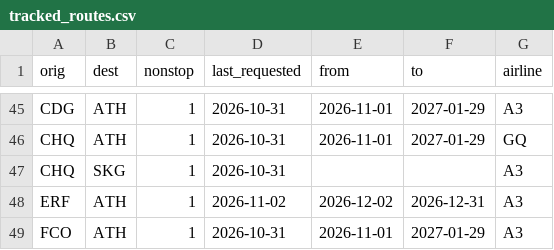
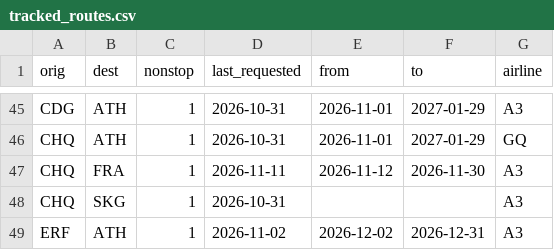
Before and after one commit to Am015-dev/AegeanBook, a CSV file: data/tracked_routes.csv, drawn as a sheet; only a part is shown, gaps mark what is left out; the shorter side is filled out with more unchanged rows; the diff names each change by its address in the sheet, - before the commit and + after, or states it on an @@ line.

```diff
--- a/data/tracked_routes.csv
+++ b/data/tracked_routes.csv
+row 47: CHQ | FRA | 1 | 2026-11-11 | 2026-11-12 | 2026-11-30 | A3
```
Also changed, not shown: data/routes.csv, 1 other file.
